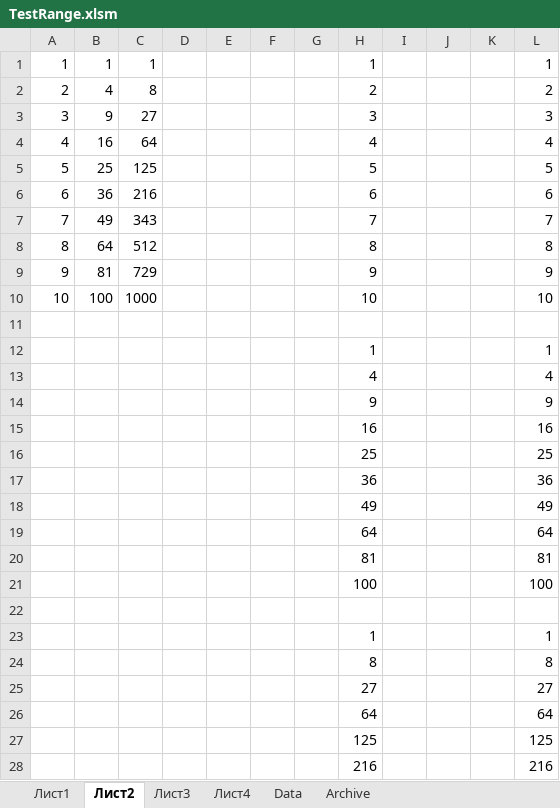
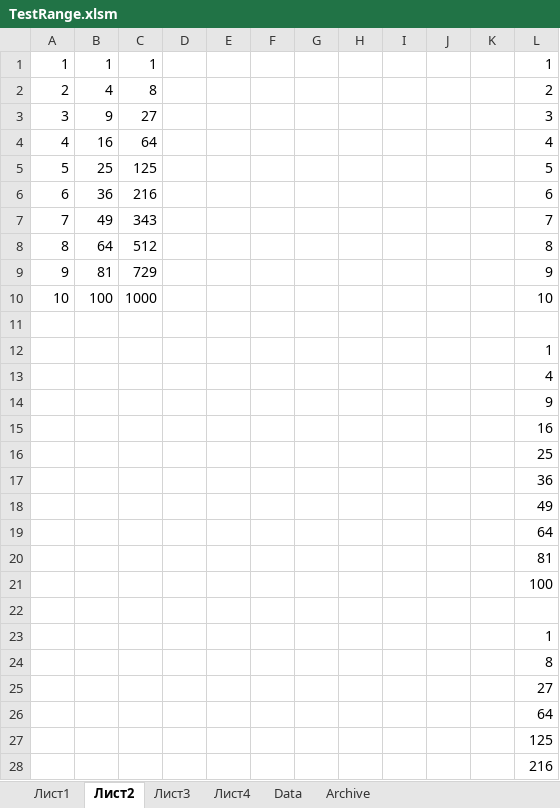
Before and after one commit to vster/Excel, an Excel workbook: TestRange.xlsm, sheet Лист2, drawn as a sheet; only a part is shown; values as stored, in another font and other column widths than the file's, no borders; the diff covers the shown part only; the diff names each change by its address in the sheet, - before the commit and + after, or states it on an @@ line.

Commit message:
TestRange

```diff
--- a/TestRange.xlsm (sheet Лист2)
+++ b/TestRange.xlsm (sheet Лист2)
-H1: 1
+H1: (empty)
-H2: 2
+H2: (empty)
-H3: 3
+H3: (empty)
-H4: 4
+H4: (empty)
-H5: 5
+H5: (empty)
-H6: 6
+H6: (empty)
-H7: 7
+H7: (empty)
-H8: 8
+H8: (empty)
-H9: 9
+H9: (empty)
-H10: 10
+H10: (empty)
-H12: 1
+H12: (empty)
-H13: 4
+H13: (empty)
-H14: 9
+H14: (empty)
-H15: 16
+H15: (empty)
-H16: 25
+H16: (empty)
-H17: 36
+H17: (empty)
-H18: 49
+H18: (empty)
-H19: 64
+H19: (empty)
-H20: 81
+H20: (empty)
-H21: 100
+H21: (empty)
-H23: 1
+H23: (empty)
-H24: 8
+H24: (empty)
-H25: 27
+H25: (empty)
-H26: 64
+H26: (empty)
-H27: 125
+H27: (empty)
-H28: 216
+H28: (empty)
```
Also changed, not shown: 4 edited cells elsewhere in this sheet, sheet Лист1.
